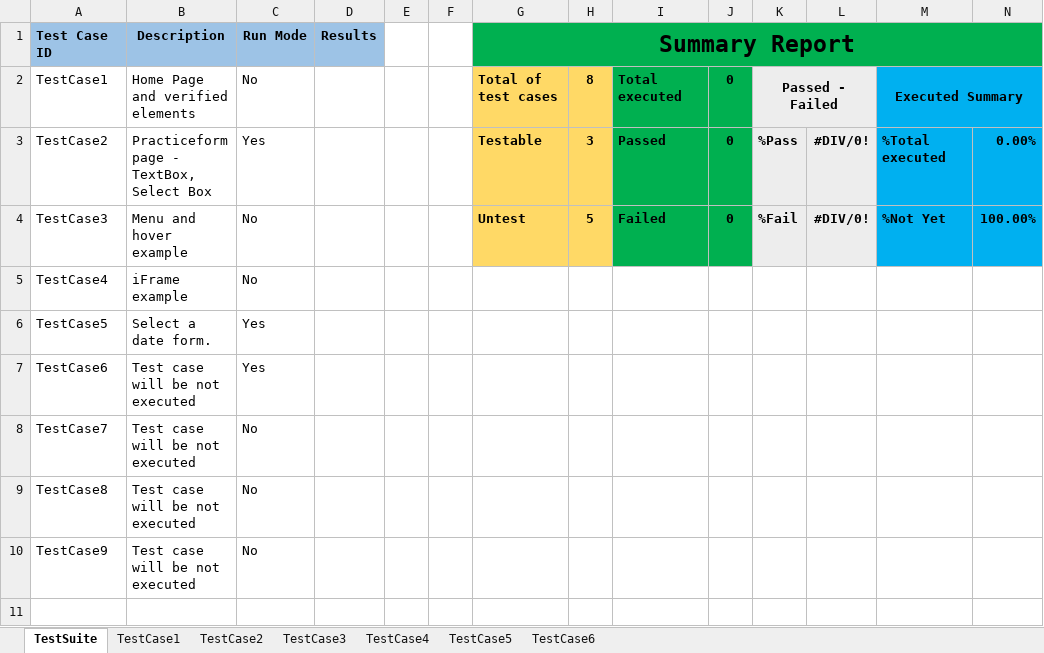
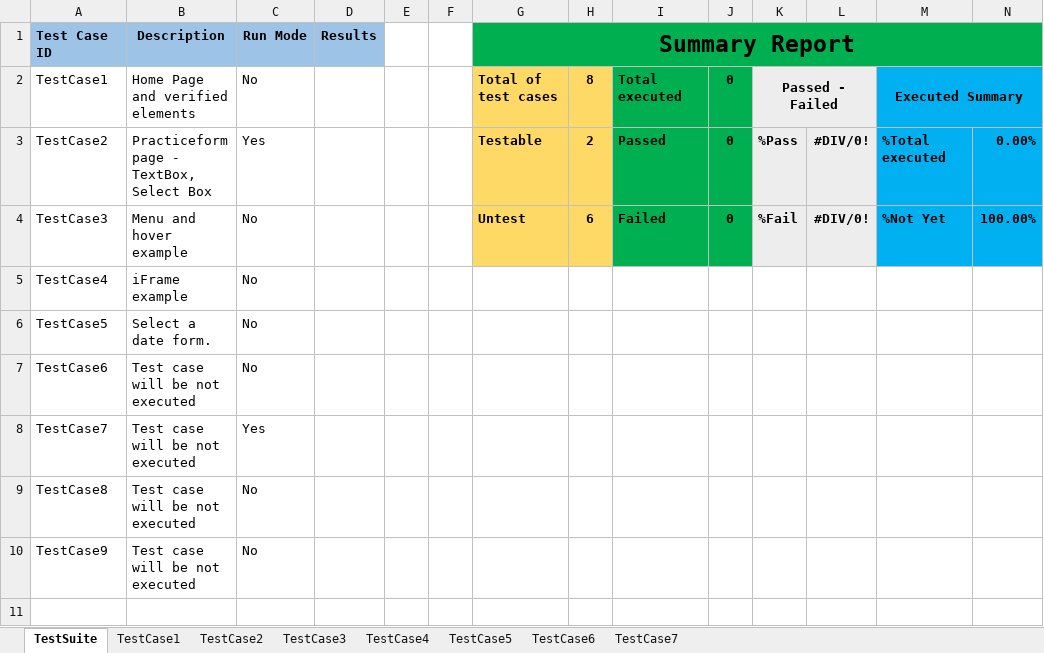
Before and after one commit to josdoaitran/Selenium_HybridFW_Java, an Excel workbook: out/production/KeyWordDriven/testing/dataEngine/TestSuite1.xlsx, sheet TestSuite, drawn as a sheet; only a part is shown; values as stored, in another font and other column widths than the file's, no borders; charts and pictures not drawn; the diff names each change by its address in the sheet, - before the commit and + after, or states it on an @@ line.

```diff
--- a/out/production/KeyWordDriven/testing/dataEngine/TestSuite1.xlsx (sheet TestSuite)
+++ b/out/production/KeyWordDriven/testing/dataEngine/TestSuite1.xlsx (sheet TestSuite)
+sheet tab: TestCase7
-H3: 3
+H3: 2
-H4: 5
+H4: 6
-C6:C7 (Run Mode): Yes
+C6:C7 (Run Mode): No
-C8 (Run Mode): No
+C8 (Run Mode): Yes
```
Also changed, not shown: sheet TestCase6, charts or pictures, out/production/KeyWordDriven/testing/reports/TestResult_TestSuite1.xlsx, src/testing/dataEngine/TestSuite1.xlsx, 10 other files.
